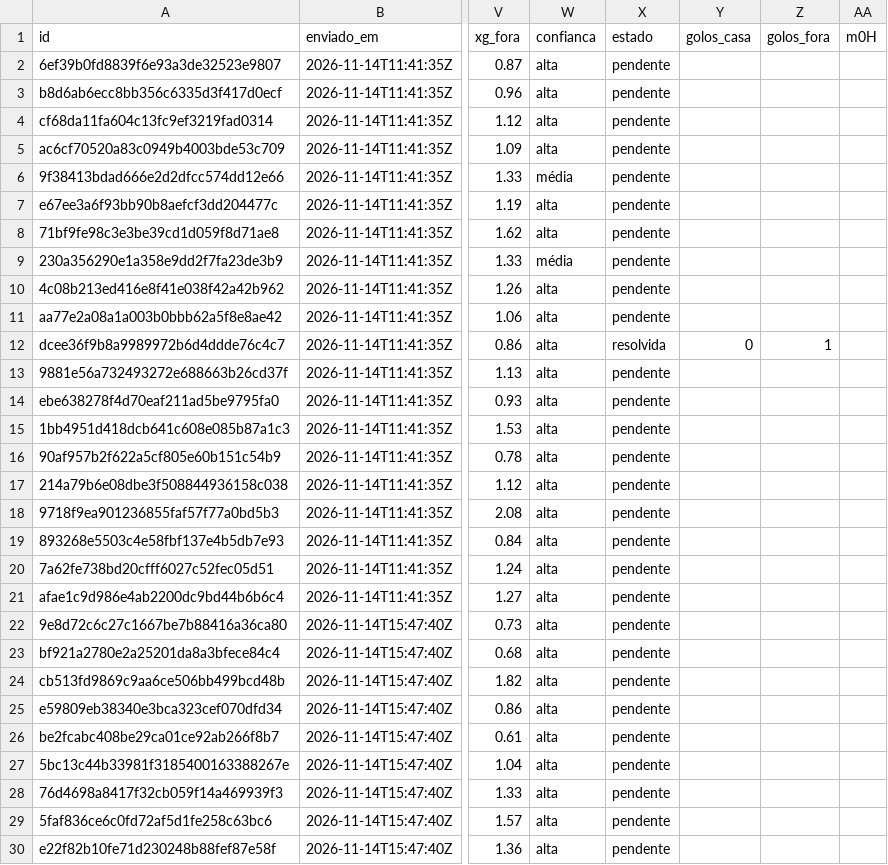
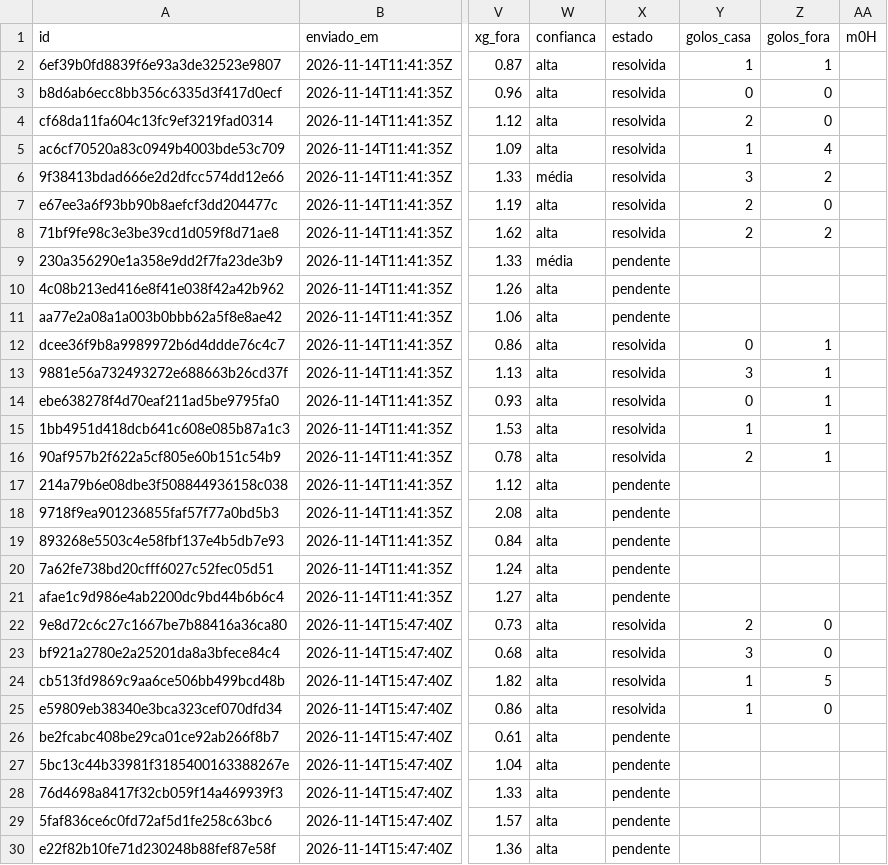
Before and after one commit to mantovunas/analista-desporto, a CSV file: historico/previsoes.csv, drawn as a sheet; only a part is shown, gaps mark what is left out; the diff covers the shown part only; the diff names each change by its address in the sheet, - before the commit and + after, or states it on an @@ line.

```diff
--- a/historico/previsoes.csv
+++ b/historico/previsoes.csv
-X2:X8 (estado): pendente
+X2:X8 (estado): resolvida
-Y2 (golos_casa): (empty)
+Y2 (golos_casa): 1
-Z2 (golos_fora): (empty)
+Z2 (golos_fora): 1
-Y3 (golos_casa): (empty)
+Y3 (golos_casa): 0
-Z3:Z4 (golos_fora): (empty)
+Z3:Z4 (golos_fora): 0
-Y4 (golos_casa): (empty)
+Y4 (golos_casa): 2
-Y5 (golos_casa): (empty)
+Y5 (golos_casa): 1
-Z5 (golos_fora): (empty)
+Z5 (golos_fora): 4
-Y6 (golos_casa): (empty)
+Y6 (golos_casa): 3
-Z6 (golos_fora): (empty)
+Z6 (golos_fora): 2
-Y7:Y8 (golos_casa): (empty)
+Y7:Y8 (golos_casa): 2
-Z7 (golos_fora): (empty)
+Z7 (golos_fora): 0
-Z8 (golos_fora): (empty)
+Z8 (golos_fora): 2
-X13:X16 (estado): pendente
+X13:X16 (estado): resolvida
-Y13 (golos_casa): (empty)
+Y13 (golos_casa): 3
-Z13:Z16 (golos_fora): (empty)
+Z13:Z16 (golos_fora): 1
-Y14 (golos_casa): (empty)
+Y14 (golos_casa): 0
-Y15 (golos_casa): (empty)
+Y15 (golos_casa): 1
-Y16 (golos_casa): (empty)
+Y16 (golos_casa): 2
-X22:X25 (estado): pendente
+X22:X25 (estado): resolvida
-Y22 (golos_casa): (empty)
+Y22 (golos_casa): 2
-Z22:Z23 (golos_fora): (empty)
+Z22:Z23 (golos_fora): 0
-Y23 (golos_casa): (empty)
+Y23 (golos_casa): 3
-Y24:Y25 (golos_casa): (empty)
+Y24:Y25 (golos_casa): 1
-Z24 (golos_fora): (empty)
+Z24 (golos_fora): 5
-Z25 (golos_fora): (empty)
+Z25 (golos_fora): 0
```
Also changed, not shown: 75 edited cells elsewhere in this file, historico/sugestoes.csv.
